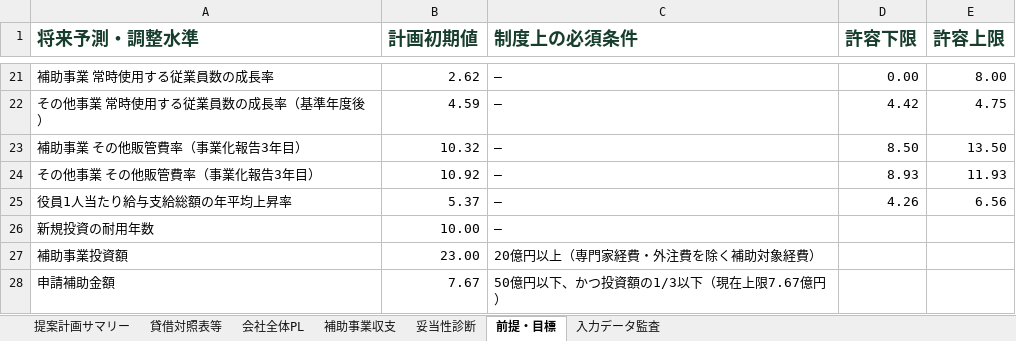
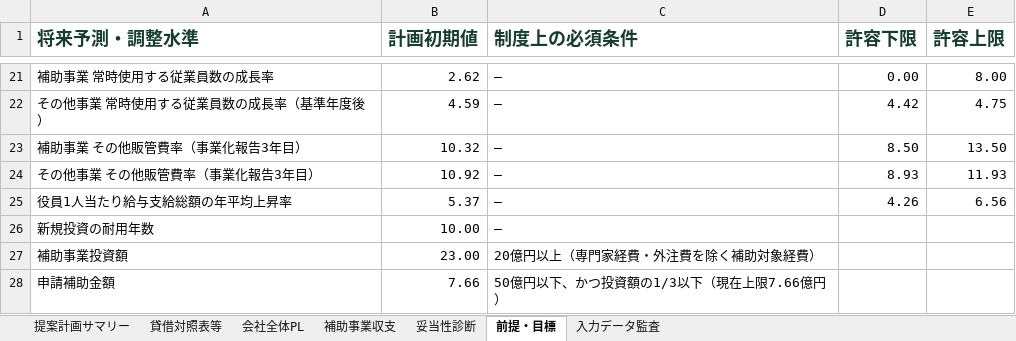
Before and after one commit to tyaso777/japan-subsidy-data, an Excel workbook: 補助金/大規模成長投資補助金/planning_model/examples/成長投資計画_提案計画サンプル.xlsx, sheet 前提・目標, drawn as a sheet; only a part is shown, gaps mark what is left out; values as stored, in another font and other column widths than the file's, no borders; the diff names each change by its address in the sheet, - before the commit and + after, or states it on an @@ line.

```diff
--- a/補助金/大規模成長投資補助金/planning_model/examples/成長投資計画_提案計画サンプル.xlsx (sheet 前提・目標)
+++ b/補助金/大規模成長投資補助金/planning_model/examples/成長投資計画_提案計画サンプル.xlsx (sheet 前提・目標)
-B28 (計画初期値): 7.67
+B28 (計画初期値): 7.66
-C28 (制度上の必須条件): 50億円以下、かつ投資額の1/3以下（現在上限7.67億円）
+C28 (制度上の必須条件): 50億円以下、かつ投資額の1/3以下（現在上限7.66億円）
```
Also changed, not shown: sheet 提案計画サマリー, sheet 入力データ監査, 補助金/大規模成長投資補助金/planning_model/examples/成長投資計画_提案計画サンプル_基準年売上開始.xlsx, 9 other files.
